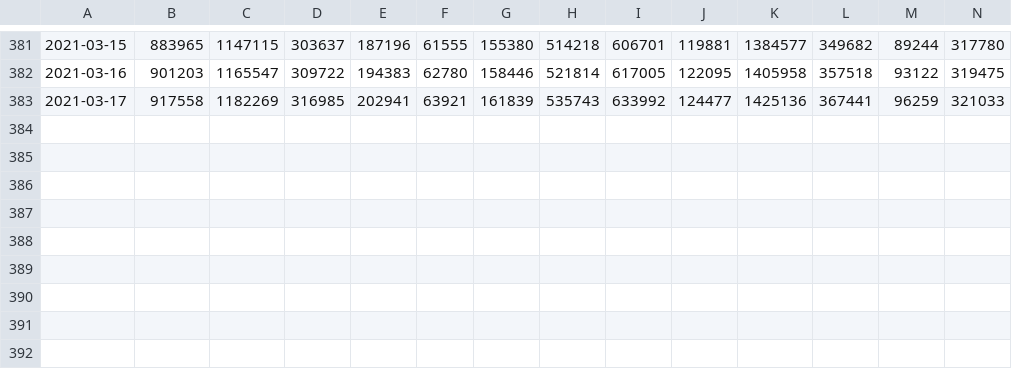
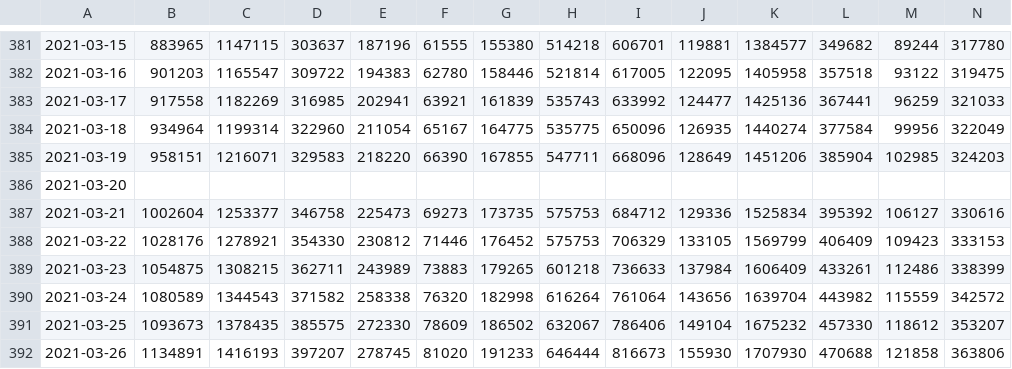
Before and after one commit to pypm/data, a CSV file: covid19/Germany/germany-vacc-pypm.csv, drawn as a sheet; only a part is shown, gaps mark what is left out; rows hold the shown columns only; the diff names each change by its address in the sheet, - before the commit and + after, or states it on an @@ line.

```diff
--- a/covid19/Germany/germany-vacc-pypm.csv
+++ b/covid19/Germany/germany-vacc-pypm.csv
+row 384: 2021-03-18 | 934964 | 1199314 | 322960 | 211054 | 65167 | 164775 | 535775 | 650096 | 126935 | 1440274 | 377584 | 99956 | 322049
+row 385: 2021-03-19 | 958151 | 1216071 | 329583 | 218220 | 66390 | 167855 | 547711 | 668096 | 128649 | 1451206 | 385904 | 102985 | 324203
+row 386: 2021-03-20
+row 387: 2021-03-21 | 1002604 | 1253377 | 346758 | 225473 | 69273 | 173735 | 575753 | 684712 | 129336 | 1525834 | 395392 | 106127 | 330616
+row 388: 2021-03-22 | 1028176 | 1278921 | 354330 | 230812 | 71446 | 176452 | 575753 | 706329 | 133105 | 1569799 | 406409 | 109423 | 333153
+row 389: 2021-03-23 | 1054875 | 1308215 | 362711 | 243989 | 73883 | 179265 | 601218 | 736633 | 137984 | 1606409 | 433261 | 112486 | 338399
+row 390: 2021-03-24 | 1080589 | 1344543 | 371582 | 258338 | 76320 | 182998 | 616264 | 761064 | 143656 | 1639704 | 443982 | 115559 | 342572
+row 391: 2021-03-25 | 1093673 | 1378435 | 385575 | 272330 | 78609 | 186502 | 632067 | 786406 | 149104 | 1675232 | 457330 | 118612 | 353207
+row 392: 2021-03-26 | 1134891 | 1416193 | 397207 | 278745 | 81020 | 191233 | 646444 | 816673 | 155930 | 1707930 | 470688 | 121858 | 363806
```
Also changed, not shown: covid19/Germany/germany-divi-pypm.csv, covid19/Germany/germany-rki-pypm.csv.
